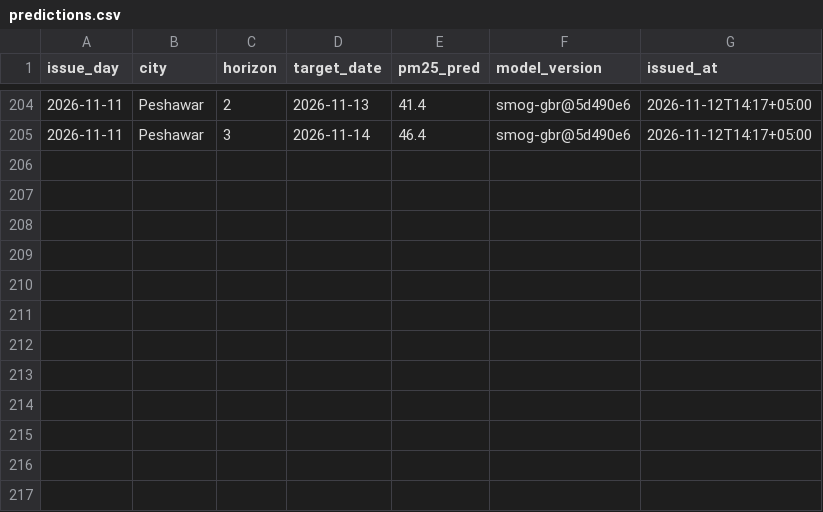
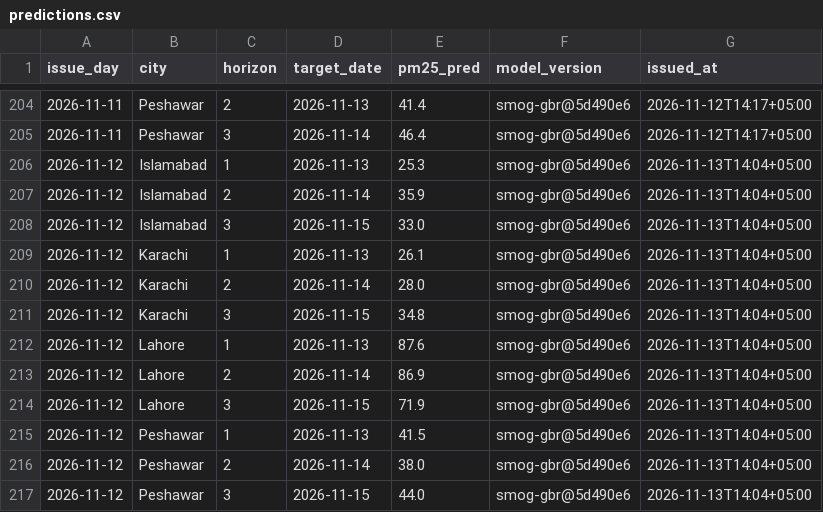
Before and after one commit to anascs12/smog-forecast-mlops, a CSV file: monitoring/predictions.csv, drawn as a sheet; only a part is shown, gaps mark what is left out; the diff names each change by its address in the sheet, - before the commit and + after, or states it on an @@ line.

```diff
--- a/monitoring/predictions.csv
+++ b/monitoring/predictions.csv
+row 206: 2026-11-12 | Islamabad | 1 | 2026-11-13 | 25.3 | smog-gbr@5d490e6 | 2026-11-13T14:04+05:00
+row 207: 2026-11-12 | Islamabad | 2 | 2026-11-14 | 35.9 | smog-gbr@5d490e6 | 2026-11-13T14:04+05:00
+row 208: 2026-11-12 | Islamabad | 3 | 2026-11-15 | 33.0 | smog-gbr@5d490e6 | 2026-11-13T14:04+05:00
+row 209: 2026-11-12 | Karachi | 1 | 2026-11-13 | 26.1 | smog-gbr@5d490e6 | 2026-11-13T14:04+05:00
+row 210: 2026-11-12 | Karachi | 2 | 2026-11-14 | 28.0 | smog-gbr@5d490e6 | 2026-11-13T14:04+05:00
+row 211: 2026-11-12 | Karachi | 3 | 2026-11-15 | 34.8 | smog-gbr@5d490e6 | 2026-11-13T14:04+05:00
+row 212: 2026-11-12 | Lahore | 1 | 2026-11-13 | 87.6 | smog-gbr@5d490e6 | 2026-11-13T14:04+05:00
+row 213: 2026-11-12 | Lahore | 2 | 2026-11-14 | 86.9 | smog-gbr@5d490e6 | 2026-11-13T14:04+05:00
+row 214: 2026-11-12 | Lahore | 3 | 2026-11-15 | 71.9 | smog-gbr@5d490e6 | 2026-11-13T14:04+05:00
+row 215: 2026-11-12 | Peshawar | 1 | 2026-11-13 | 41.5 | smog-gbr@5d490e6 | 2026-11-13T14:04+05:00
+row 216: 2026-11-12 | Peshawar | 2 | 2026-11-14 | 38.0 | smog-gbr@5d490e6 | 2026-11-13T14:04+05:00
+row 217: 2026-11-12 | Peshawar | 3 | 2026-11-15 | 44.0 | smog-gbr@5d490e6 | 2026-11-13T14:04+05:00
```
Also changed, not shown: monitoring/actuals.csv, monitoring/inputs.csv, 2 other files.
